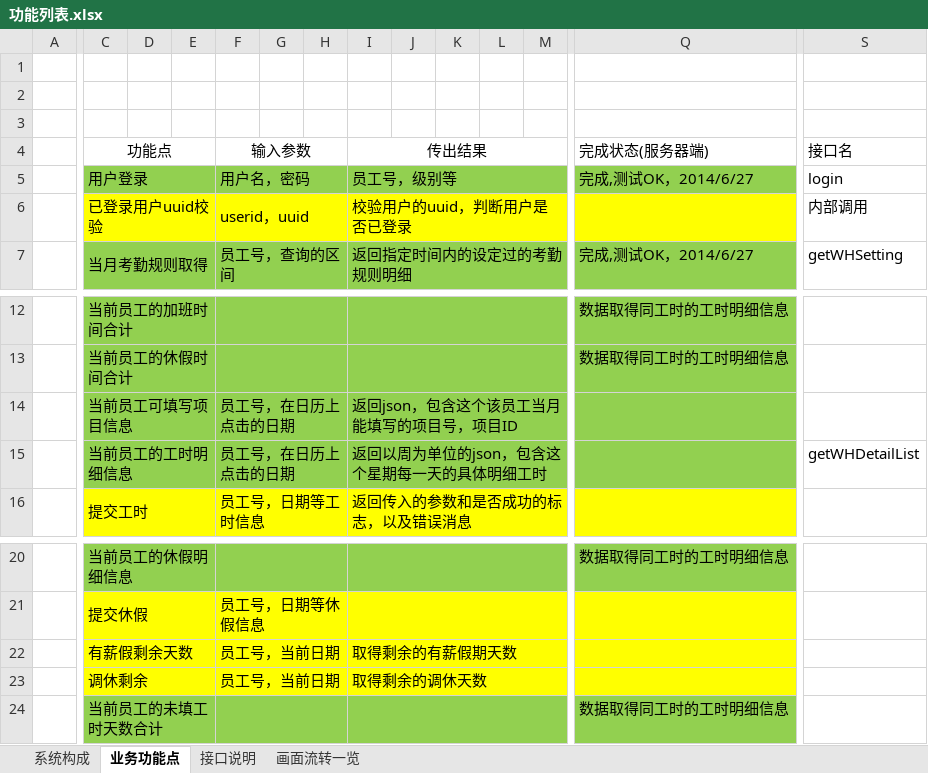
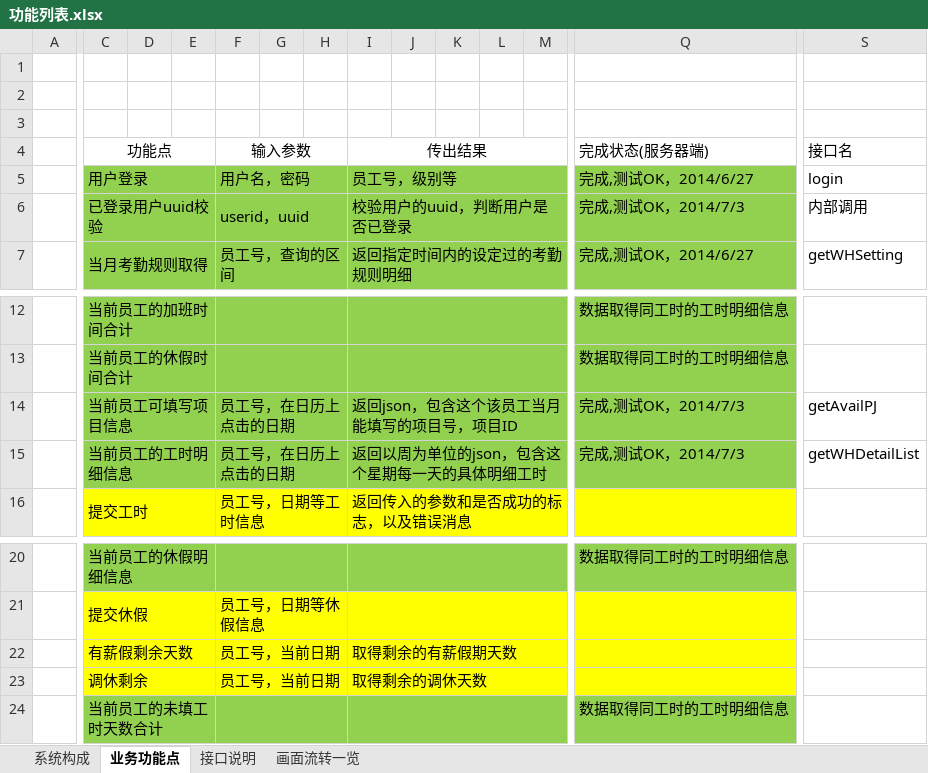
Before and after one commit to lolandkidtress/android-nodejs-server, an Excel workbook: 功能列表.xlsx, sheet 业务功能点, drawn as a sheet; only a part is shown, gaps mark what is left out; values as stored, in another font and other column widths than the file's, no borders; the diff covers the shown part only; the diff names each change by its address in the sheet, - before the commit and + after, or states it on an @@ line.

```diff
--- a/功能列表.xlsx (sheet 业务功能点)
+++ b/功能列表.xlsx (sheet 业务功能点)
-C6:M6 fill: #FFFF00
+C6:M6 fill: #92D050
-Q6 fill: #FFFF00
+Q6 fill: #92D050
-Q6 (完成状态(服务器端)): (empty)
+Q6 (完成状态(服务器端)): 完成,测试OK，2014/7/3
-Q14:Q15 (完成状态(服务器端)): (empty)
+Q14:Q15 (完成状态(服务器端)): 完成,测试OK，2014/7/3
-S14 (接口名): (empty)
+S14 (接口名): getAvailPJ
```
Also changed, not shown: cell formats elsewhere in this sheet, sheet 画面流转一览, charts or pictures, 2 other files.
